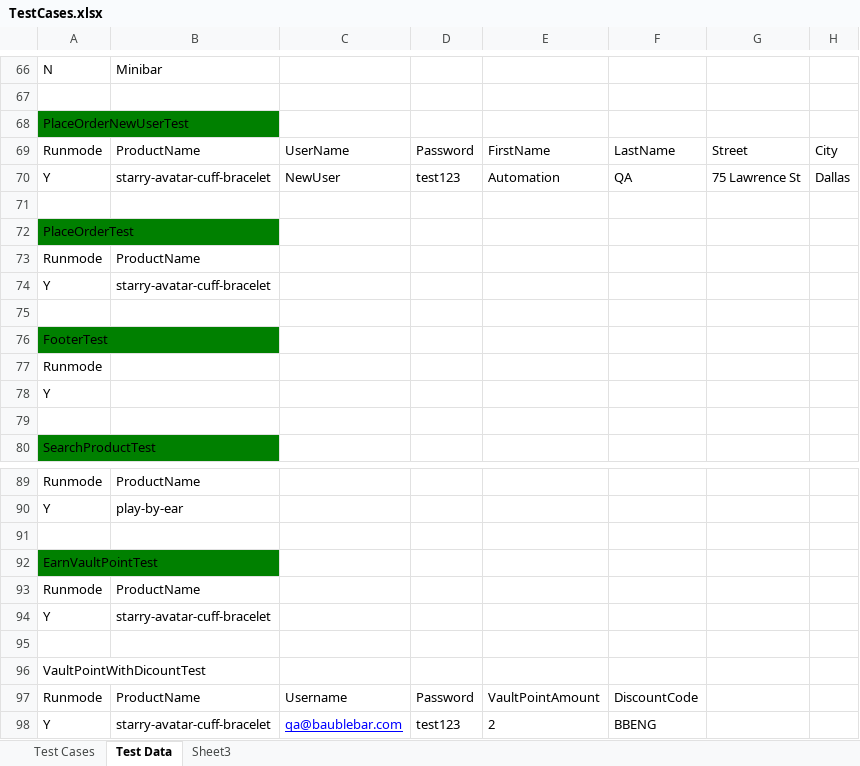
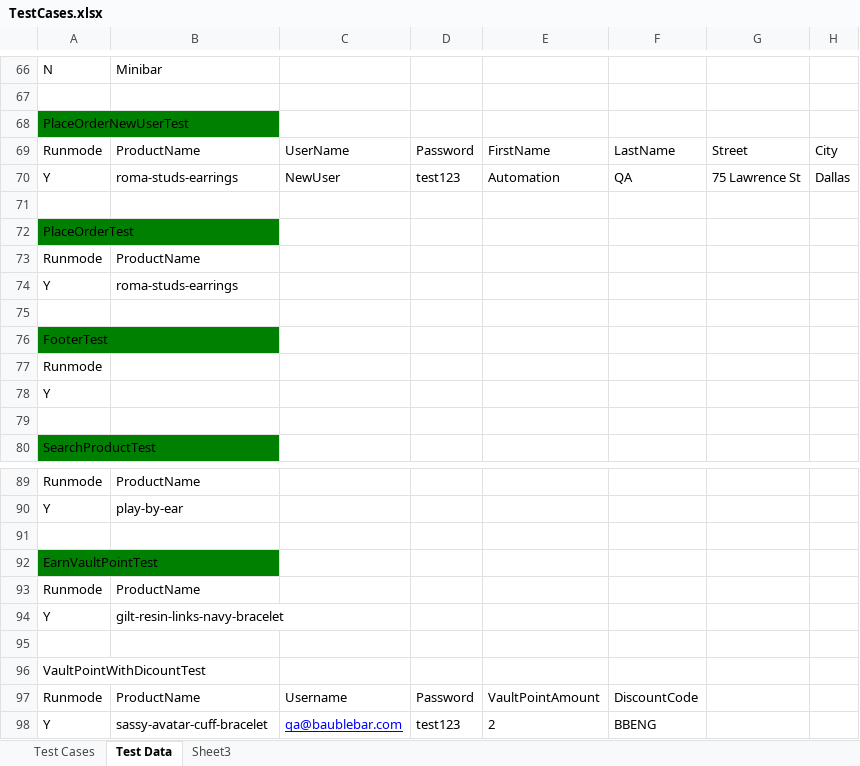
Before and after one commit to baublebar-qa/BaublebarTest, an Excel workbook: src/com/baublebar/data/TestCases.xlsx, sheet Test Data, drawn as a sheet; only a part is shown, gaps mark what is left out; values as stored, in another font and other column widths than the file's, no borders; the diff names each change by its address in the sheet, - before the commit and + after, or states it on an @@ line.

```diff
--- a/src/com/baublebar/data/TestCases.xlsx (sheet Test Data)
+++ b/src/com/baublebar/data/TestCases.xlsx (sheet Test Data)
-B70: starry-avatar-cuff-bracelet
+B70: roma-studs-earrings
-B74: starry-avatar-cuff-bracelet
+B74: roma-studs-earrings
-B94: starry-avatar-cuff-bracelet
+B94: gilt-resin-links-navy-bracelet
-B98: starry-avatar-cuff-bracelet
+B98: sassy-avatar-cuff-bracelet
```
Also changed, not shown: 2 other files.
